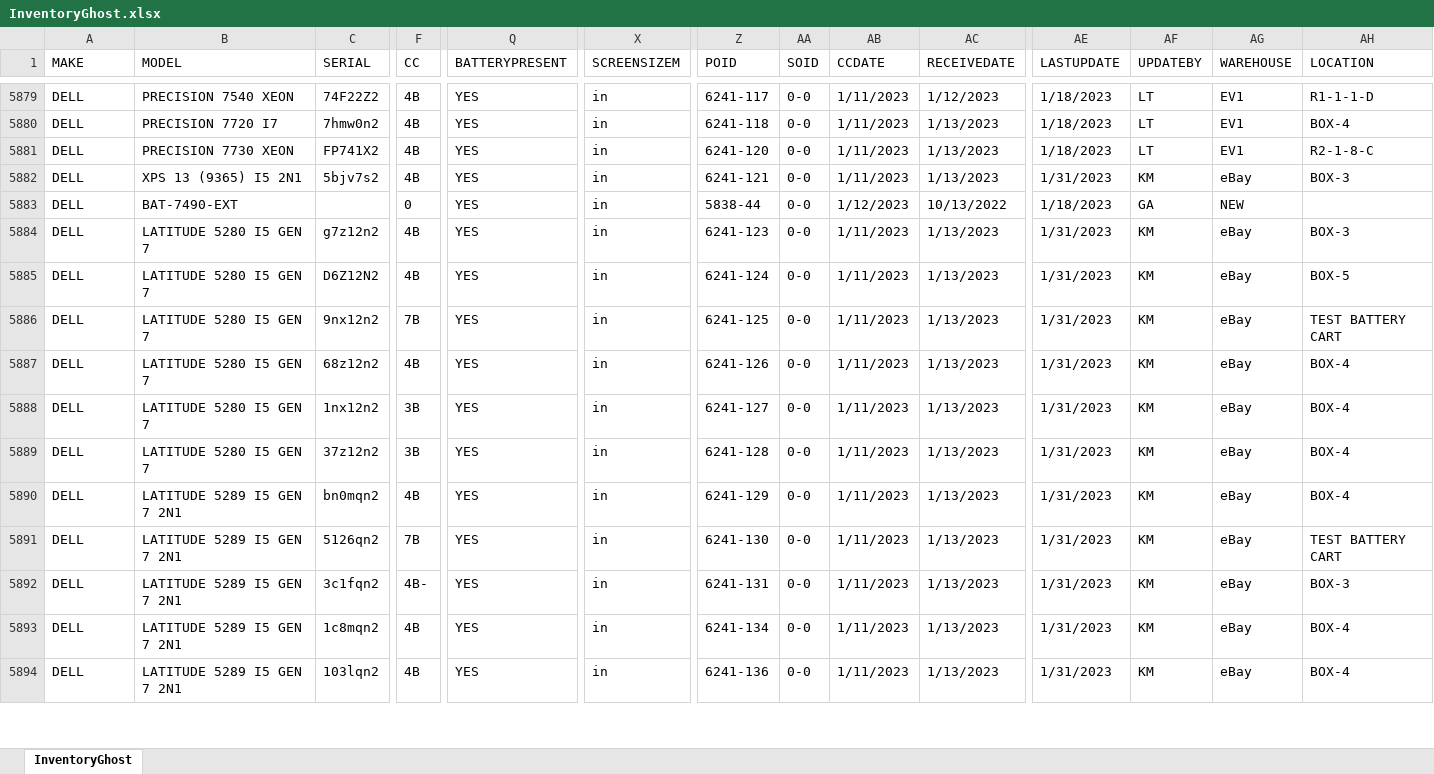
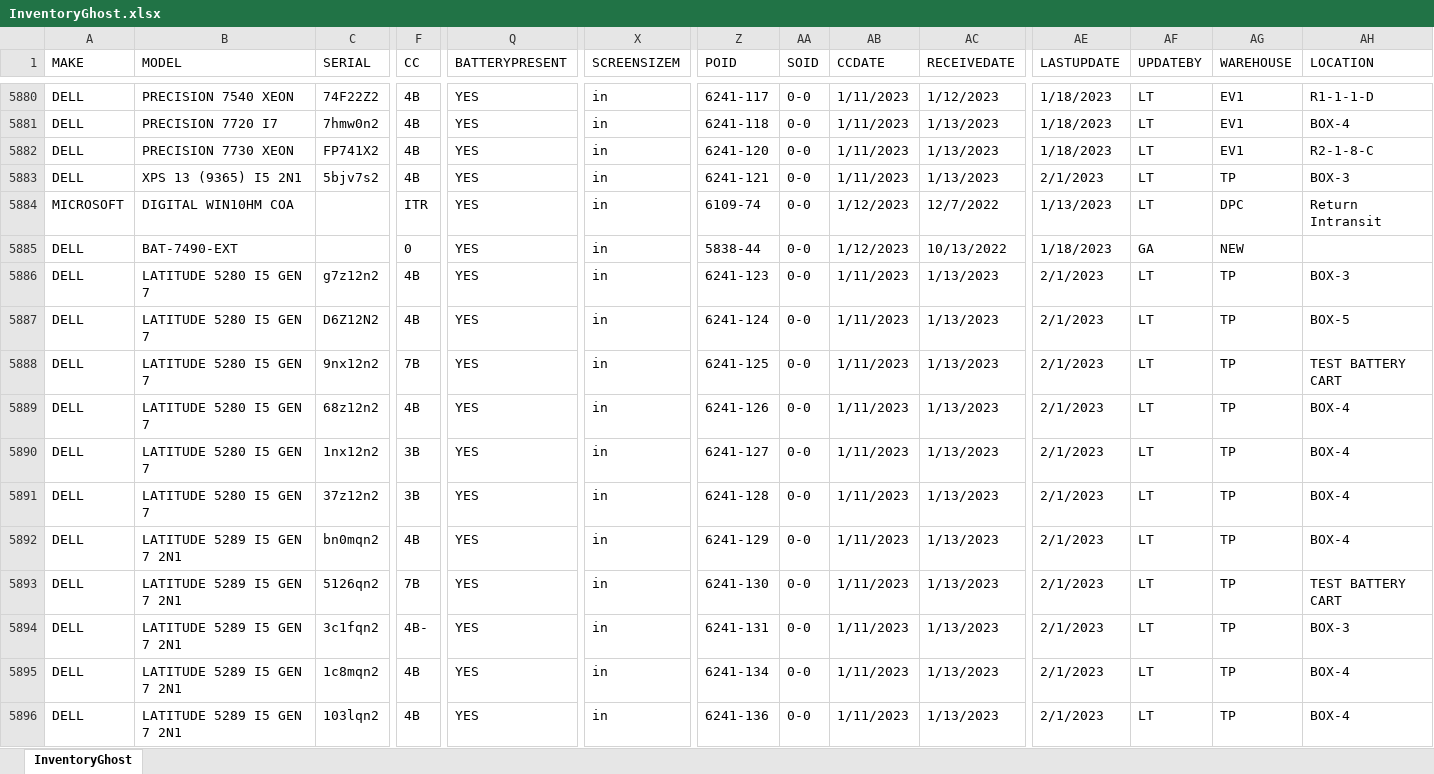
Before and after one commit to Mediocre-Software/Ghostwriter, an Excel workbook: InventoryGhost.xlsx, sheet InventoryGhost, drawn as a sheet; only a part is shown, gaps mark what is left out; values as stored, in another font and other column widths than the file's, no borders; addresses are those after the commit; rows hold the shown columns only; the diff covers the shown part only; the diff names each change by its address in the sheet, - before the commit and + after, or states it on an @@ line.

```diff
--- a/InventoryGhost.xlsx (sheet InventoryGhost)
+++ b/InventoryGhost.xlsx (sheet InventoryGhost)
-AE5883 (LASTUPDATE): 1/31/2023
+AE5883 (LASTUPDATE): 2/1/2023
-AF5883 (UPDATEBY): KM
+AF5883 (UPDATEBY): LT
-AG5883 (WAREHOUSE): eBay
+AG5883 (WAREHOUSE): TP
+row 5884: MICROSOFT | DIGITAL WIN10HM COA |  | ITR | YES | in | 6109-74 | 0-0 | 1/12/2023 | 12/7/2022 | 1/13/2023 | LT | DPC | Return Intransit
-AE5886:AE5896 (LASTUPDATE): 1/31/2023
+AE5886:AE5896 (LASTUPDATE): 2/1/2023
-AF5886:AF5896 (UPDATEBY): KM
+AF5886:AF5896 (UPDATEBY): LT
-AG5886:AG5896 (WAREHOUSE): eBay
+AG5886:AG5896 (WAREHOUSE): TP
```
Also changed, not shown: 26 added rows, 1 removed row and 1158 edited cells elsewhere in this sheet.
